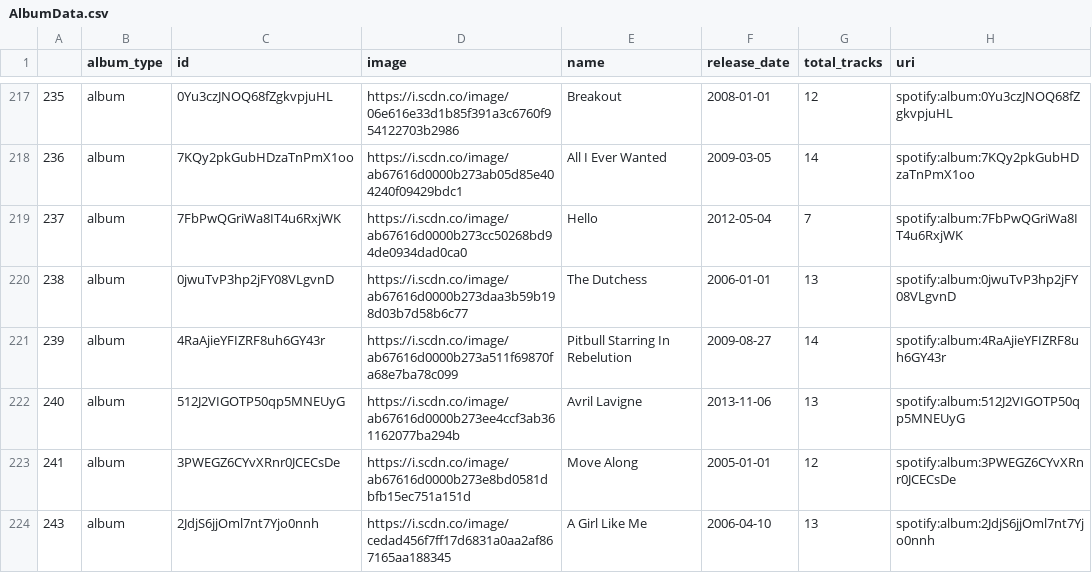
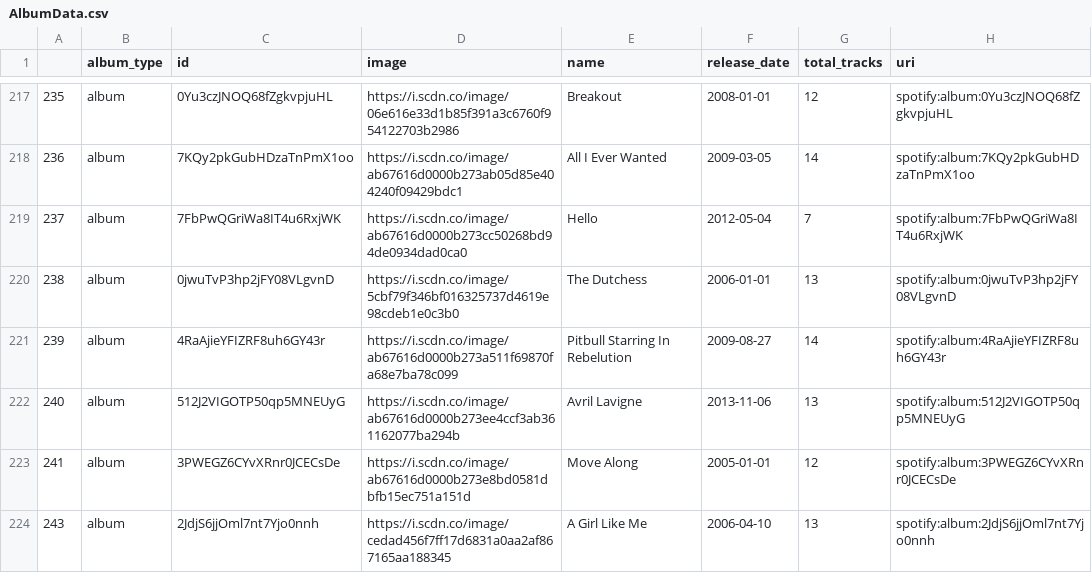
Before and after one commit to itsbhardwaj/Music-Popularity-Predicition, a CSV file: DataMining/AlbumData.csv, drawn as a sheet; only a part is shown, gaps mark what is left out; the diff covers the shown part only; the diff names each change by its address in the sheet, - before the commit and + after, or states it on an @@ line.

```diff
--- a/DataMining/AlbumData.csv
+++ b/DataMining/AlbumData.csv
-D220 (image): https://i.scdn.co/image/ab67616d0000b273daa3b59b198d03b7d58b6c77
+D220 (image): https://i.scdn.co/image/5cbf79f346bf016325737d4619e98cdeb1e0c3b0
```
Also changed, not shown: 40 edited cells elsewhere in this file, 6 other files.
